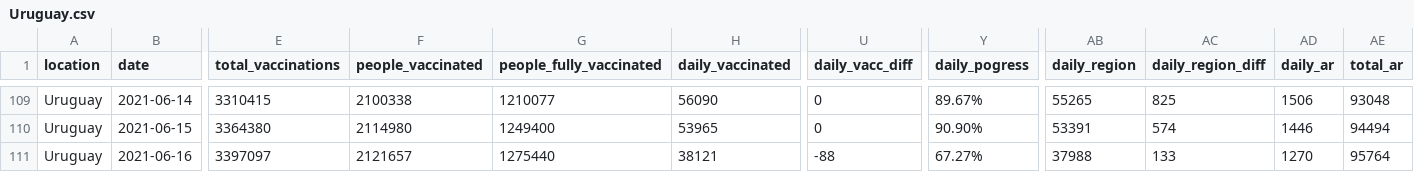
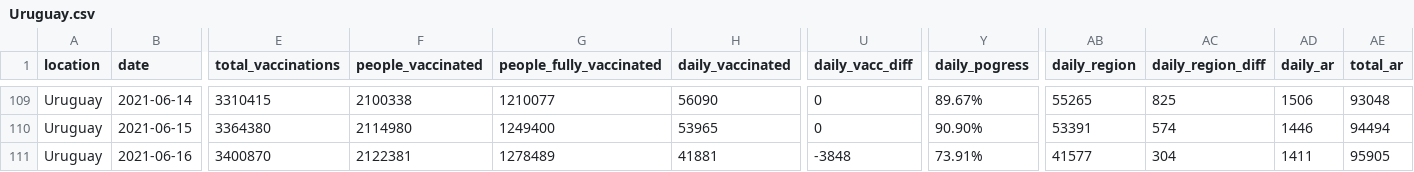
Before and after one commit to 3dgiordano/covid-19-uy-vacc-data, a CSV file: data/Uruguay.csv, drawn as a sheet; only a part is shown, gaps mark what is left out; the diff covers the shown part only; the diff names each change by its address in the sheet, - before the commit and + after, or states it on an @@ line.

```diff
--- a/data/Uruguay.csv
+++ b/data/Uruguay.csv
-E111 (total_vaccinations): 3397097
+E111 (total_vaccinations): 3400870
-F111 (people_vaccinated): 2121657
+F111 (people_vaccinated): 2122381
-G111 (people_fully_vaccinated): 1275440
+G111 (people_fully_vaccinated): 1278489
-H111 (daily_vaccinated): 38121
+H111 (daily_vaccinated): 41881
-U111 (daily_vacc_diff): -88
+U111 (daily_vacc_diff): -3848
-Y111 (daily_pogress): 67.27%
+Y111 (daily_pogress): 73.91%
-AB111 (daily_region): 37988
+AB111 (daily_region): 41577
-AC111 (daily_region_diff): 133
+AC111 (daily_region_diff): 304
-AD111 (daily_ar): 1270
+AD111 (daily_ar): 1411
-AE111 (total_ar): 95764
+AE111 (total_ar): 95905
```
Also changed, not shown: 44 edited cells elsewhere in this file, data/Regions.csv, data/Subnational.csv, 48 other files.
